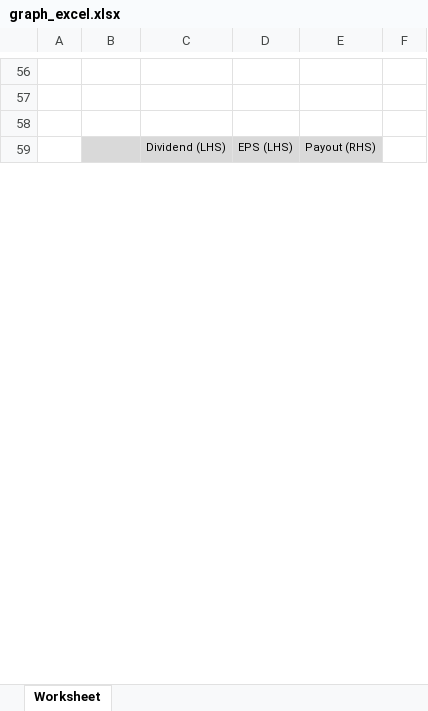
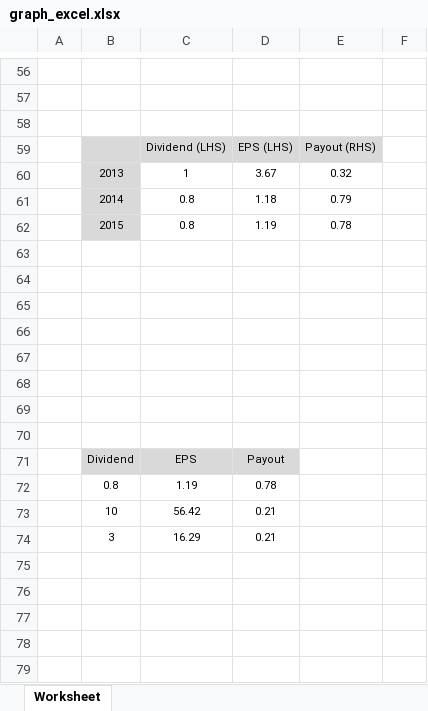
Before and after one commit to GKMIT/ses_pa_tool, an Excel workbook: phpdocx/template/graph_excel.xlsx, sheet Worksheet, drawn as a sheet; only a part is shown, gaps mark what is left out; values as stored, in another font and other column widths than the file's, no borders; the diff covers the shown part only; the diff names each change by its address in the sheet, - before the commit and + after, or states it on an @@ line.

```diff
--- a/phpdocx/template/graph_excel.xlsx (sheet Worksheet)
+++ b/phpdocx/template/graph_excel.xlsx (sheet Worksheet)
+row 60:  | 2013 | 1 | 3.67 | 0.32
+row 61:  | 2014 | 0.8 | 1.18 | 0.79
+row 62:  | 2015 | 0.8 | 1.19 | 0.78
+row 63: (empty)
+row 64: (empty)
+row 65: (empty)
+row 66: (empty)
+row 67: (empty)
+row 68: (empty)
+row 69: (empty)
+row 70: (empty)
+row 72:  | 0.8 | 1.19 | 0.78
+row 73:  | 10 | 56.42 | 0.21
+row 74:  | 3 | 16.29 | 0.21
+row 75: (empty)
+row 76: (empty)
+row 77: (empty)
+row 78: (empty)
+row 79: (empty)
```
Also changed, not shown: 25 added rows, 44 removed rows, 26 edited cells and cell formats elsewhere in this sheet, 9 other files.
